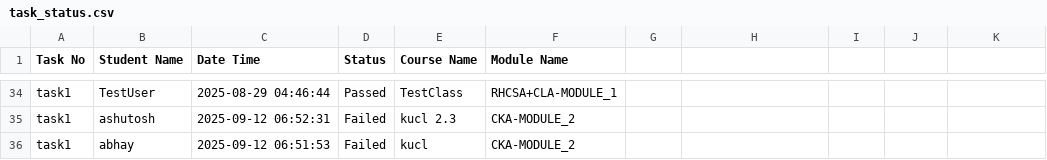
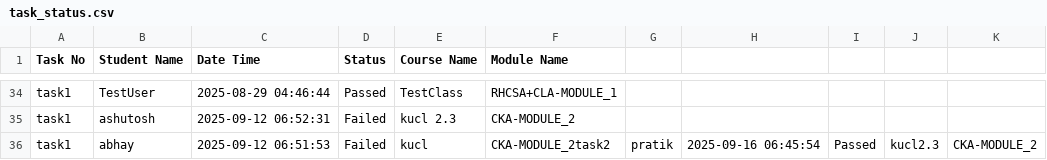
Before and after one commit to abhay-dandge/task-submission-records, a CSV file: task_status.csv, drawn as a sheet; only a part is shown, gaps mark what is left out.

Commit message:
Task task2 completed by pratik on 2025-09-16 06:45:54

```diff
--- a/task_status.csv
+++ b/task_status.csv
@@ -35,2 +35,2 @@ task1,TestUser,2025-08-29 04:46:44,Passed,TestClass,RHCSA+CLA-MODULE_1
 task1,ashutosh,2025-09-12 06:52:31,Failed,kucl 2.3,CKA-MODULE_2
-task1,abhay,2025-09-12 06:51:53,Failed,kucl,CKA-MODULE_2
+task1,abhay,2025-09-12 06:51:53,Failed,kucl,CKA-MODULE_2task2,pratik,2025-09-16 06:45:54,Passed,kucl2.3,CKA-MODULE_2
```
